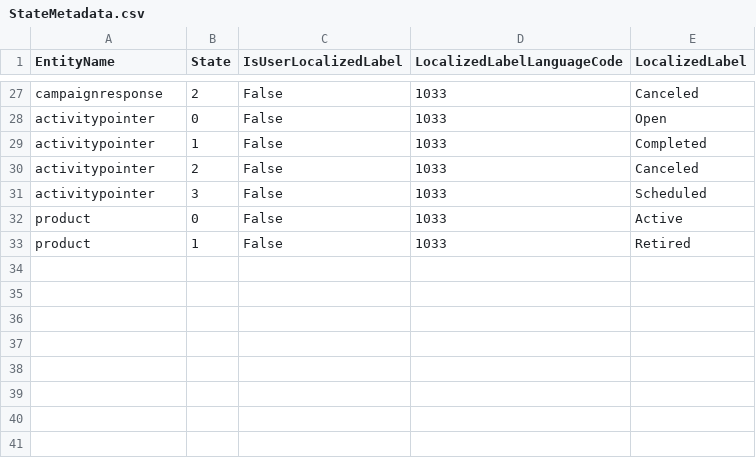
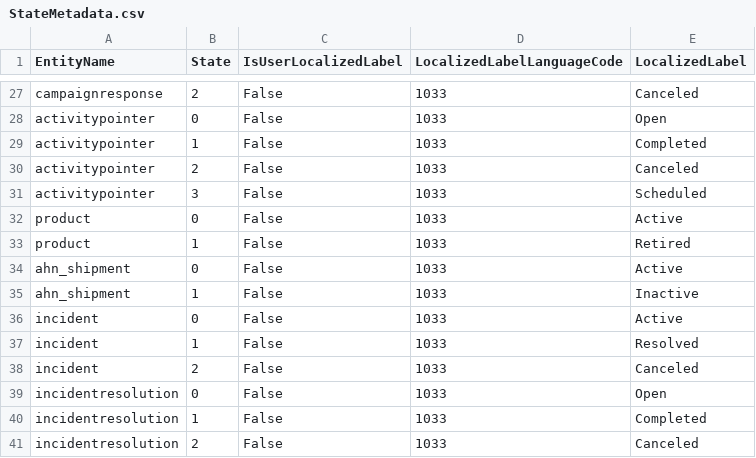
Before and after one commit to Milad-Shabani/Steel-sales-crm-intelligence, a CSV file: data/dynamics_export/StateMetadata.csv, drawn as a sheet; only a part is shown, gaps mark what is left out; the diff names each change by its address in the sheet, - before the commit and + after, or states it on an @@ line.

```diff
--- a/data/dynamics_export/StateMetadata.csv
+++ b/data/dynamics_export/StateMetadata.csv
+row 34: ahn_shipment | 0 | False | 1033 | Active
+row 35: ahn_shipment | 1 | False | 1033 | Inactive
+row 36: incident | 0 | False | 1033 | Active
+row 37: incident | 1 | False | 1033 | Resolved
+row 38: incident | 2 | False | 1033 | Canceled
+row 39: incidentresolution | 0 | False | 1033 | Open
+row 40: incidentresolution | 1 | False | 1033 | Completed
+row 41: incidentresolution | 2 | False | 1033 | Canceled
```
Also changed, not shown: data/dynamics_export/OptionsetMetadata.csv, data/dynamics_export/StatusMetadata.csv, 50 other files.
